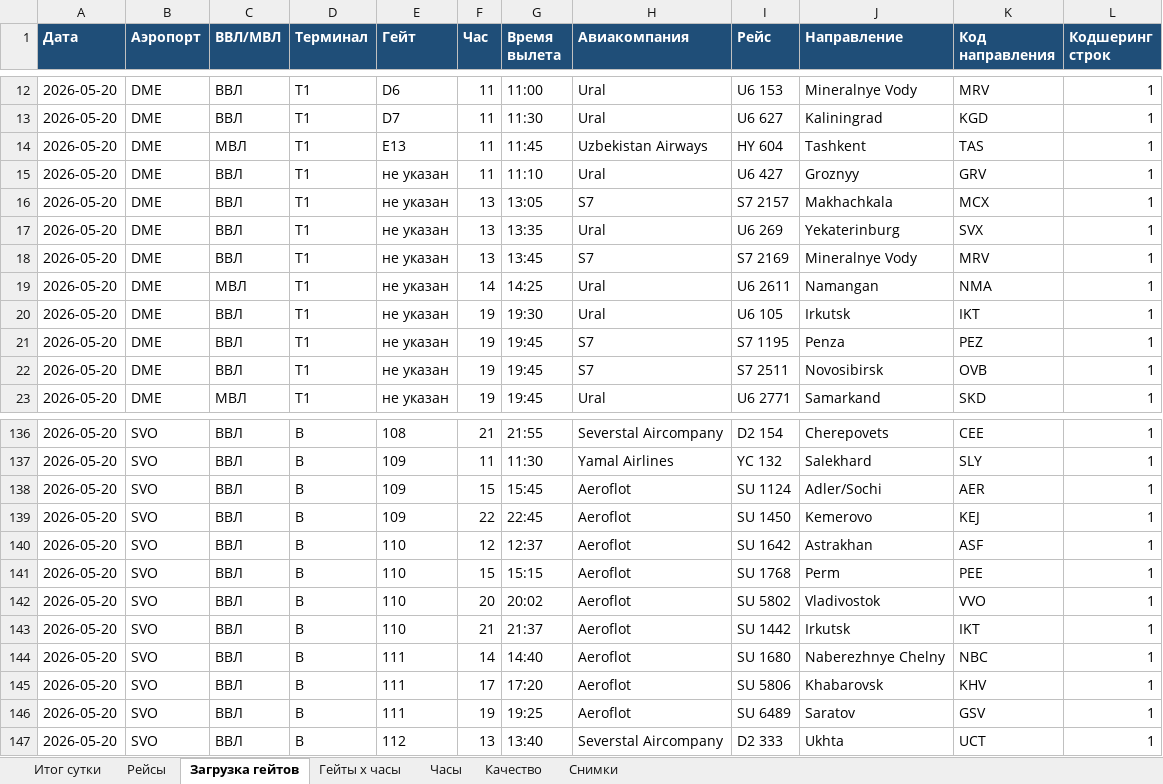
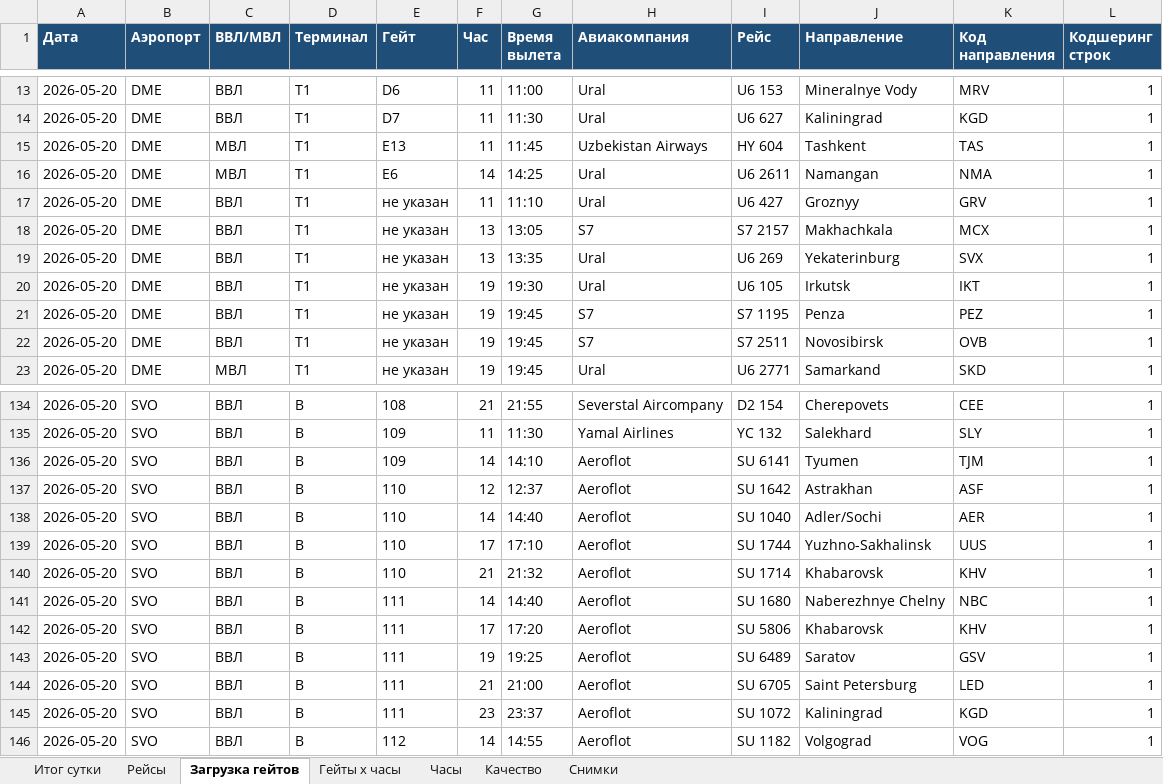
Before and after one commit to vitdmit/airport-gate-bot, an Excel workbook: outputs/gate_report_2026-05-20_daily.xlsx, sheet Загрузка гейтов, drawn as a sheet; only a part is shown, gaps mark what is left out; values as stored, in another font and other column widths than the file's, no borders; removed rows and columns are numbered as before the commit, all else as after; the diff covers the shown part only; the diff names each change by its address in the sheet, - before the commit and + after, or states it on an @@ line.

```diff
--- a/outputs/gate_report_2026-05-20_daily.xlsx (sheet Загрузка гейтов)
+++ b/outputs/gate_report_2026-05-20_daily.xlsx (sheet Загрузка гейтов)
+row 16: 2026-05-20 | DME | МВЛ | T1 | E6 | 14 | 14:25 | Ural | U6 2611 | Namangan | NMA | 1
-row 18: 2026-05-20 | DME | ВВЛ | T1 | не указан | 13 | 13:45 | S7 | S7 2169 | Mineralnye Vody | MRV | 1
-row 19: 2026-05-20 | DME | МВЛ | T1 | не указан | 14 | 14:25 | Ural | U6 2611 | Namangan | NMA | 1
-F136 (Час): 15
+F136 (Час): 14
-G136 (Время вылета): 15:45
+G136 (Время вылета): 14:10
-I136 (Рейс): SU 1124
+I136 (Рейс): SU 6141
-J136 (Направление): Adler/Sochi
+J136 (Направление): Tyumen
-K136 (Код направления): AER
+K136 (Код направления): TJM
-row 139: 2026-05-20 | SVO | ВВЛ | B | 109 | 22 | 22:45 | Aeroflot | SU 1450 | Kemerovo | KEJ | 1
-F138 (Час): 15
+F138 (Час): 14
-G138 (Время вылета): 15:15
+G138 (Время вылета): 14:40
-I138 (Рейс): SU 1768
+I138 (Рейс): SU 1040
-J138 (Направление): Perm
+J138 (Направление): Adler/Sochi
-K138 (Код направления): PEE
+K138 (Код направления): AER
-F139 (Час): 20
+F139 (Час): 17
-G139 (Время вылета): 20:02
+G139 (Время вылета): 17:10
-I139 (Рейс): SU 5802
+I139 (Рейс): SU 1744
-J139 (Направление): Vladivostok
+J139 (Направление): Yuzhno-Sakhalinsk
-K139 (Код направления): VVO
+K139 (Код направления): UUS
-G140 (Время вылета): 21:37
+G140 (Время вылета): 21:32
-I140 (Рейс): SU 1442
+I140 (Рейс): SU 1714
-J140 (Направление): Irkutsk
+J140 (Направление): Khabarovsk
-K140 (Код направления): IKT
+K140 (Код направления): KHV
+row 144: 2026-05-20 | SVO | ВВЛ | B | 111 | 21 | 21:00 | Aeroflot | SU 6705 | Saint Petersburg | LED | 1
+row 145: 2026-05-20 | SVO | ВВЛ | B | 111 | 23 | 23:37 | Aeroflot | SU 1072 | Kaliningrad | KGD | 1
-F146 (Час): 13
+F146 (Час): 14
-G146 (Время вылета): 13:40
+G146 (Время вылета): 14:55
-H146 (Авиакомпания): Severstal Aircompany
+H146 (Авиакомпания): Aeroflot
-I146 (Рейс): D2 333
+I146 (Рейс): SU 1182
-J146 (Направление): Ukhta
+J146 (Направление): Volgograd
-K146 (Код направления): UCT
+K146 (Код направления): VOG
```
Also changed, not shown: 20 added rows, 24 removed rows and 148 edited cells elsewhere in this sheet, sheet Рейсы, sheet Гейты x часы, sheet Итог сутки, sheet Часы, sheet Снимки, sheet Качество, 3 other files.
